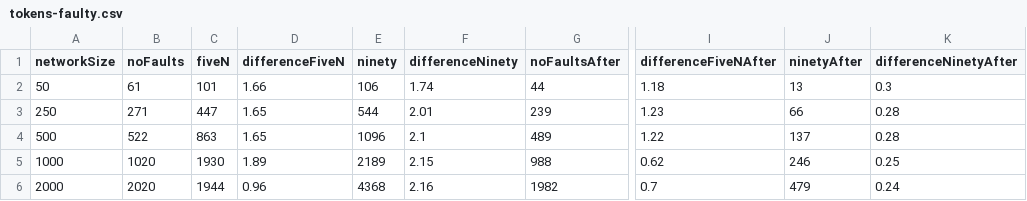
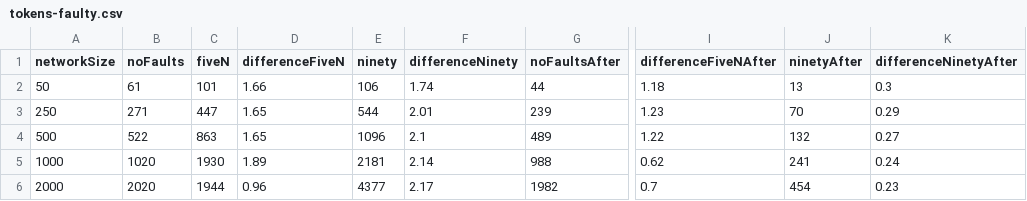
Before and after one commit to PerFuchs/safra-termination-detection-fault-tolerant, a CSV file: report/figures/tokens-faulty.csv, drawn as a sheet; only a part is shown, gaps mark what is left out; the diff names each change by its address in the sheet, - before the commit and + after, or states it on an @@ line.

```diff
--- a/report/figures/tokens-faulty.csv
+++ b/report/figures/tokens-faulty.csv
-J3 (ninetyAfter): 66
+J3 (ninetyAfter): 70
-K3 (differenceNinetyAfter): 0.28
+K3 (differenceNinetyAfter): 0.29
-J4 (ninetyAfter): 137
+J4 (ninetyAfter): 132
-K4 (differenceNinetyAfter): 0.28
+K4 (differenceNinetyAfter): 0.27
-E5 (ninety): 2189
+E5 (ninety): 2181
-F5 (differenceNinety): 2.15
+F5 (differenceNinety): 2.14
-J5 (ninetyAfter): 246
+J5 (ninetyAfter): 241
-K5 (differenceNinetyAfter): 0.25
+K5 (differenceNinetyAfter): 0.24
-E6 (ninety): 4368
+E6 (ninety): 4377
-F6 (differenceNinety): 2.16
+F6 (differenceNinety): 2.17
-J6 (ninetyAfter): 479
+J6 (ninetyAfter): 454
-K6 (differenceNinetyAfter): 0.24
+K6 (differenceNinetyAfter): 0.23
```
Also changed, not shown: report/figures/processing-times-faulty.csv, report/figures/token-sizes-faulty.csv, 16 other files.
